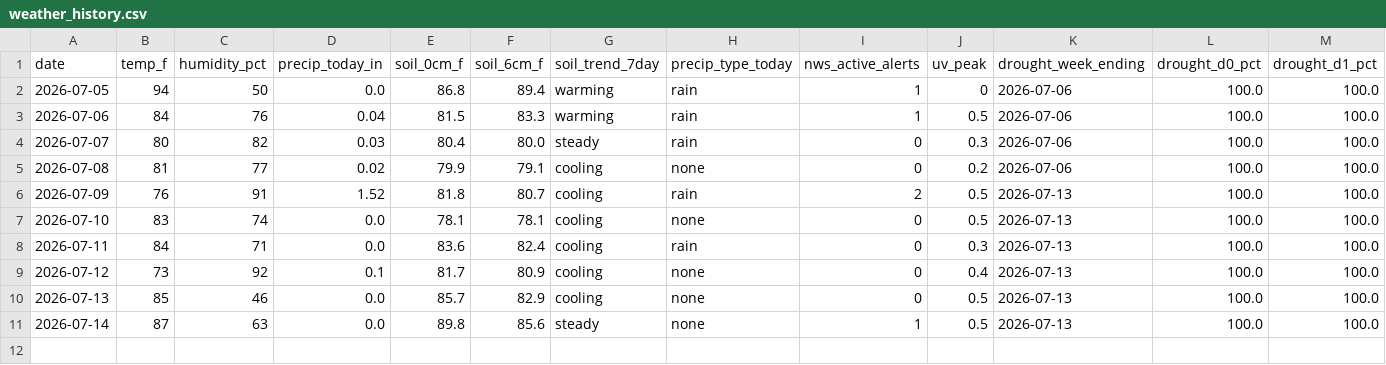
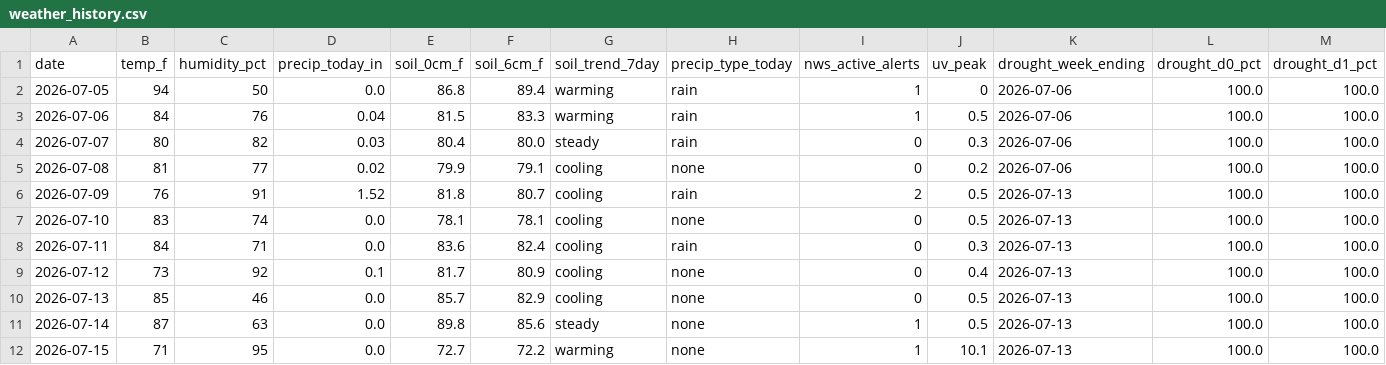
Before and after one commit to RDBFarm/rdbf-weather, a CSV file: weather_history.csv, drawn as a sheet; only a part is shown; rows hold the shown columns only; the diff names each change by its address in the sheet, - before the commit and + after, or states it on an @@ line.

```diff
--- a/weather_history.csv
+++ b/weather_history.csv
+row 12: 2026-07-15 | 71 | 95 | 0.0 | 72.7 | 72.2 | warming | none | 1 | 10.1 | 2026-07-13 | 100.0 | 100.0
```
Also changed, not shown: 1 other file.
